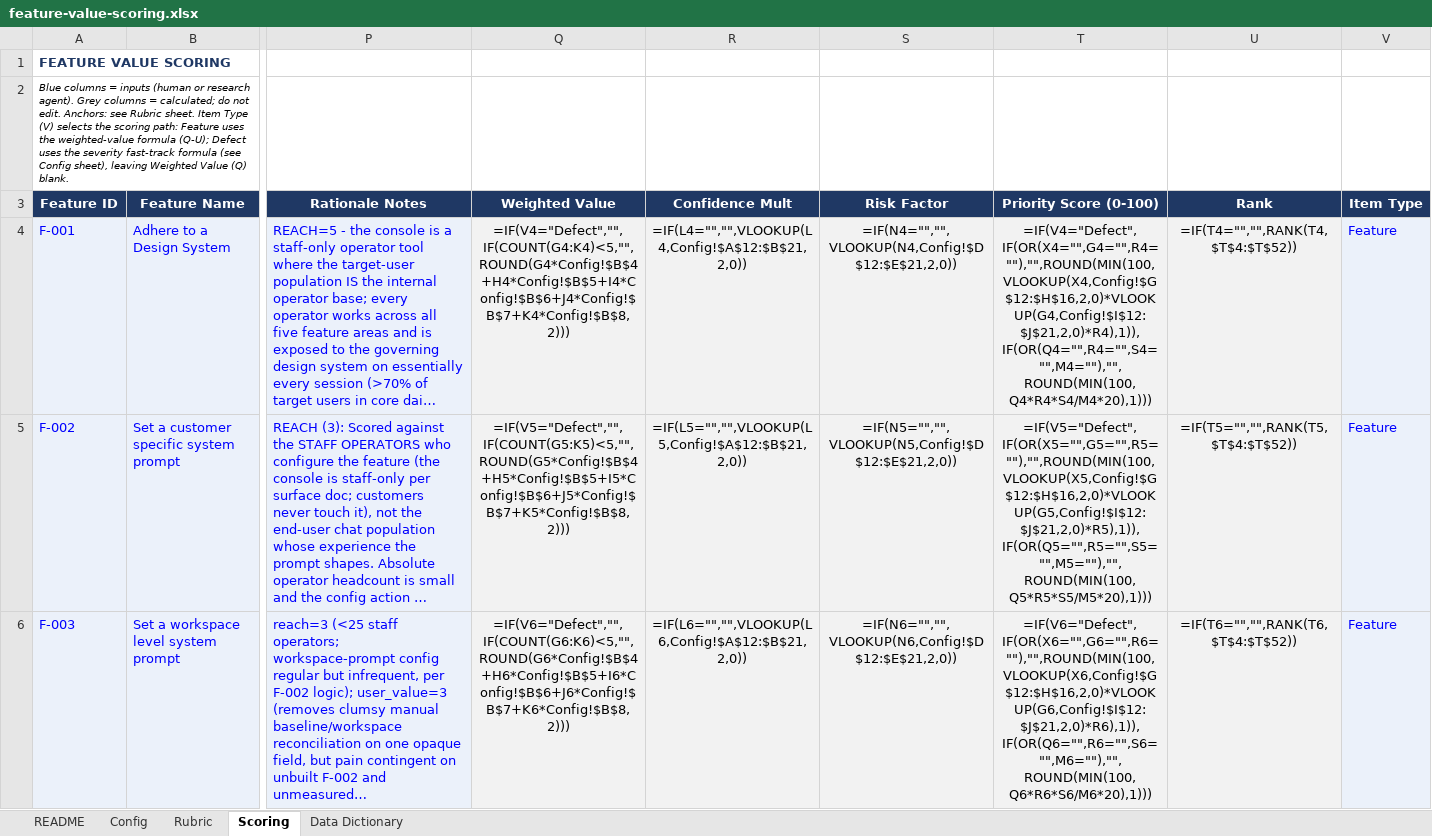
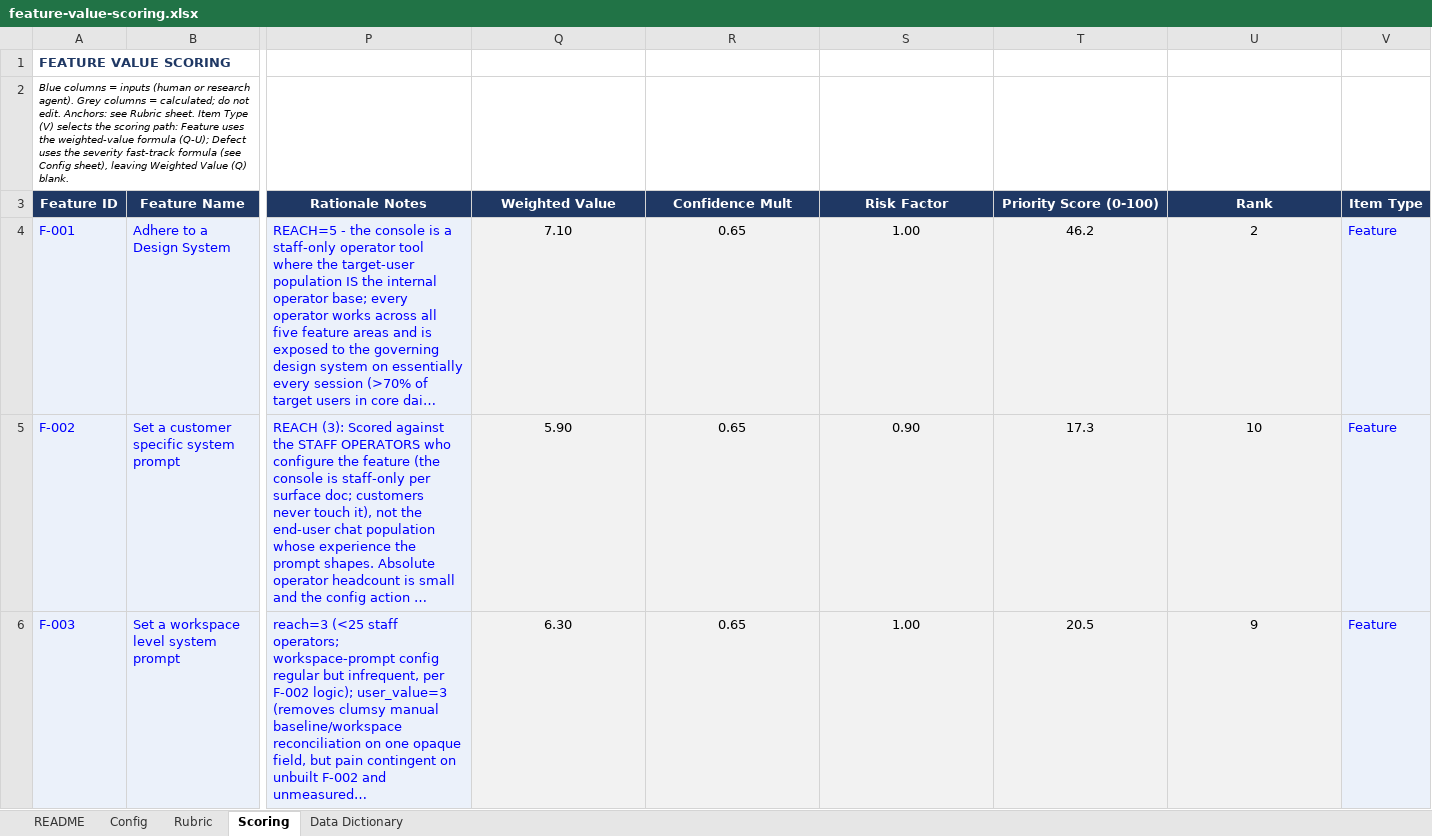
Before and after one commit to dispatch-derek/admin-console, an Excel workbook: feature-value-scoring.xlsx, sheet Scoring, drawn as a sheet; only a part is shown, gaps mark what is left out; long unchanged cells end in …; values as stored, in another font and other column widths than the file's, no borders; formulas without a stored value are shown as written; the diff covers the shown part only; the diff names each change by its address in the sheet, - before the commit and + after, or states it on an @@ line.

```diff
--- a/feature-value-scoring.xlsx (sheet Scoring)
+++ b/feature-value-scoring.xlsx (sheet Scoring)
-Q4 (Weighted Value): =IF(V4="Defect","",IF(COUNT(G4:K4)<5,"",ROUND(G4*Config!$B$4+H4*Config!$B$5+I4*Config!$B$6+J4*Config!$B$7+K4*Config!$B$8,2)))
+Q4 (Weighted Value): 7.10
-R4 (Confidence Mult): =IF(L4="","",VLOOKUP(L4,Config!$A$12:$B$21,2,0))
+R4 (Confidence Mult): 0.65
-S4 (Risk Factor): =IF(N4="","",VLOOKUP(N4,Config!$D$12:$E$21,2,0))
+S4 (Risk Factor): 1.00
-T4 (Priority Score (0-100)): =IF(V4="Defect",IF(OR(X4="",G4="",R4=""),"",ROUND(MIN(100,VLOOKUP(X4,Config!$G$12:$H$16,2,0)*VLOOKUP(G4,Config!$I$12:$J$21,2,0)*R4),1)),IF(OR(Q4="",R4="",S4="",M4=""),"",ROUND(MIN(100,Q4*R4*S4/M4*20),1)))
+T4 (Priority Score (0-100)): 46.2
-U4 (Rank): =IF(T4="","",RANK(T4,$T$4:$T$52))
+U4 (Rank): 2
-Q5 (Weighted Value): =IF(V5="Defect","",IF(COUNT(G5:K5)<5,"",ROUND(G5*Config!$B$4+H5*Config!$B$5+I5*Config!$B$6+J5*Config!$B$7+K5*Config!$B$8,2)))
+Q5 (Weighted Value): 5.90
-R5 (Confidence Mult): =IF(L5="","",VLOOKUP(L5,Config!$A$12:$B$21,2,0))
+R5 (Confidence Mult): 0.65
-S5 (Risk Factor): =IF(N5="","",VLOOKUP(N5,Config!$D$12:$E$21,2,0))
+S5 (Risk Factor): 0.90
-T5 (Priority Score (0-100)): =IF(V5="Defect",IF(OR(X5="",G5="",R5=""),"",ROUND(MIN(100,VLOOKUP(X5,Config!$G$12:$H$16,2,0)*VLOOKUP(G5,Config!$I$12:$J$21,2,0)*R5),1)),IF(OR(Q5="",R5="",S5="",M5=""),"",ROUND(MIN(100,Q5*R5*S5/M5*20),1)))
+T5 (Priority Score (0-100)): 17.3
-U5 (Rank): =IF(T5="","",RANK(T5,$T$4:$T$52))
+U5 (Rank): 10
-Q6 (Weighted Value): =IF(V6="Defect","",IF(COUNT(G6:K6)<5,"",ROUND(G6*Config!$B$4+H6*Config!$B$5+I6*Config!$B$6+J6*Config!$B$7+K6*Config!$B$8,2)))
+Q6 (Weighted Value): 6.30
-R6 (Confidence Mult): =IF(L6="","",VLOOKUP(L6,Config!$A$12:$B$21,2,0))
+R6 (Confidence Mult): 0.65
-S6 (Risk Factor): =IF(N6="","",VLOOKUP(N6,Config!$D$12:$E$21,2,0))
+S6 (Risk Factor): 1.00
-T6 (Priority Score (0-100)): =IF(V6="Defect",IF(OR(X6="",G6="",R6=""),"",ROUND(MIN(100,VLOOKUP(X6,Config!$G$12:$H$16,2,0)*VLOOKUP(G6,Config!$I$12:$J$21,2,0)*R6),1)),IF(OR(Q6="",R6="",S6="",M6=""),"",ROUND(MIN(100,Q6*R6*S6/M6*20),1)))
+T6 (Priority Score (0-100)): 20.5
-U6 (Rank): =IF(T6="","",RANK(T6,$T$4:$T$52))
+U6 (Rank): 9
```
Also changed, not shown: 2 added rows, 34 removed rows and 60 edited cells elsewhere in this sheet, sheet Config.
